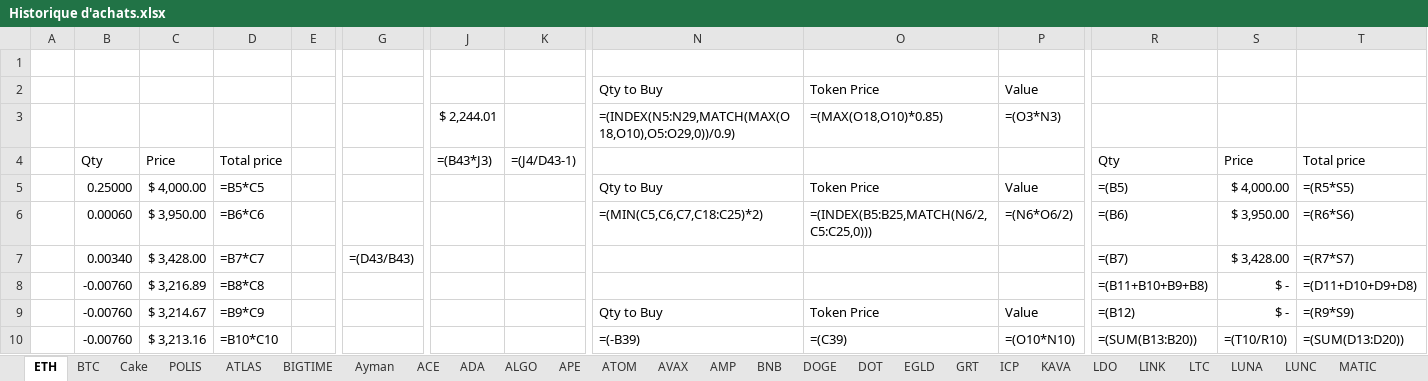
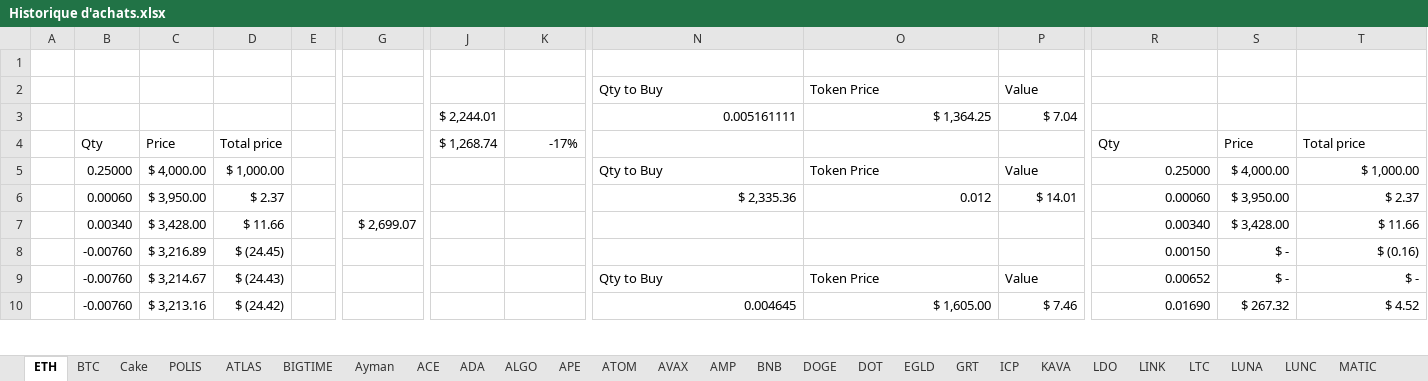
Before and after one commit to ElTiko94/CryptoDashboard, an Excel workbook: Data/Historique d'achats.xlsx, sheet ETH, drawn as a sheet; only a part is shown, gaps mark what is left out; values as stored, in another font and other column widths than the file's, no borders; formulas without a stored value are shown as written; conditional formats not drawn; the diff covers the shown part only; the diff names each change by its address in the sheet, - before the commit and + after, or states it on an @@ line.

```diff
--- a/Data/Historique d'achats.xlsx (sheet ETH)
+++ b/Data/Historique d'achats.xlsx (sheet ETH)
-N3: =(INDEX(N5:N29,MATCH(MAX(O18,O10),O5:O29,0))/0.9)
+N3: 0.005161111
-O3: =(MAX(O18,O10)*0.85)
+O3: $ 1,364.25
-P3: =(O3*N3)
+P3: $ 7.04
-J4: =(B43*J3)
+J4: $ 1,268.74
-K4: =(J4/D43-1)
+K4: -17%
-D5: =B5*C5
+D5: $ 1,000.00
-R5: =(B5)
+R5: 0.25000
-T5: =(R5*S5)
+T5: $ 1,000.00
-D6: =B6*C6
+D6: $ 2.37
-N6: =(MIN(C5,C6,C7,C18:C25)*2)
+N6: $ 2,335.36
-O6: =(INDEX(B5:B25,MATCH(N6/2,C5:C25,0)))
+O6: 0.012
-P6: =(N6*O6/2)
+P6: $ 14.01
-R6: =(B6)
+R6: 0.00060
-T6: =(R6*S6)
+T6: $ 2.37
-D7: =B7*C7
+D7: $ 11.66
-G7: =(D43/B43)
+G7: $ 2,699.07
-R7: =(B7)
+R7: 0.00340
-T7: =(R7*S7)
+T7: $ 11.66
-D8: =B8*C8
+D8: $ (24.45)
-R8: =(B11+B10+B9+B8)
+R8: 0.00150
-T8: =(D11+D10+D9+D8)
+T8: $ (0.16)
-D9: =B9*C9
+D9: $ (24.43)
-R9: =(B12)
+R9: 0.00652
-T9: =(R9*S9)
+T9: $ -
-D10: =B10*C10
+D10: $ (24.42)
-N10: =(-B39)
+N10: 0.004645
-O10: =(C39)
+O10: $ 1,605.00
-P10: =(O10*N10)
+P10: $ 7.46
-R10: =(SUM(B13:B20))
+R10: 0.01690
-S10: =(T10/R10)
+S10: $ 267.32
-T10: =(SUM(D13:D20))
+T10: $ 4.52
```
Also changed, not shown: 10 added rows, 10 removed rows and 73 edited cells elsewhere in this sheet, sheet BTC, sheet Cake, sheet SOL, sheet ATLAS, sheet LUNC, sheet NEAR, 32 more sheets, charts or pictures, Data/Vision General.xlsx.
